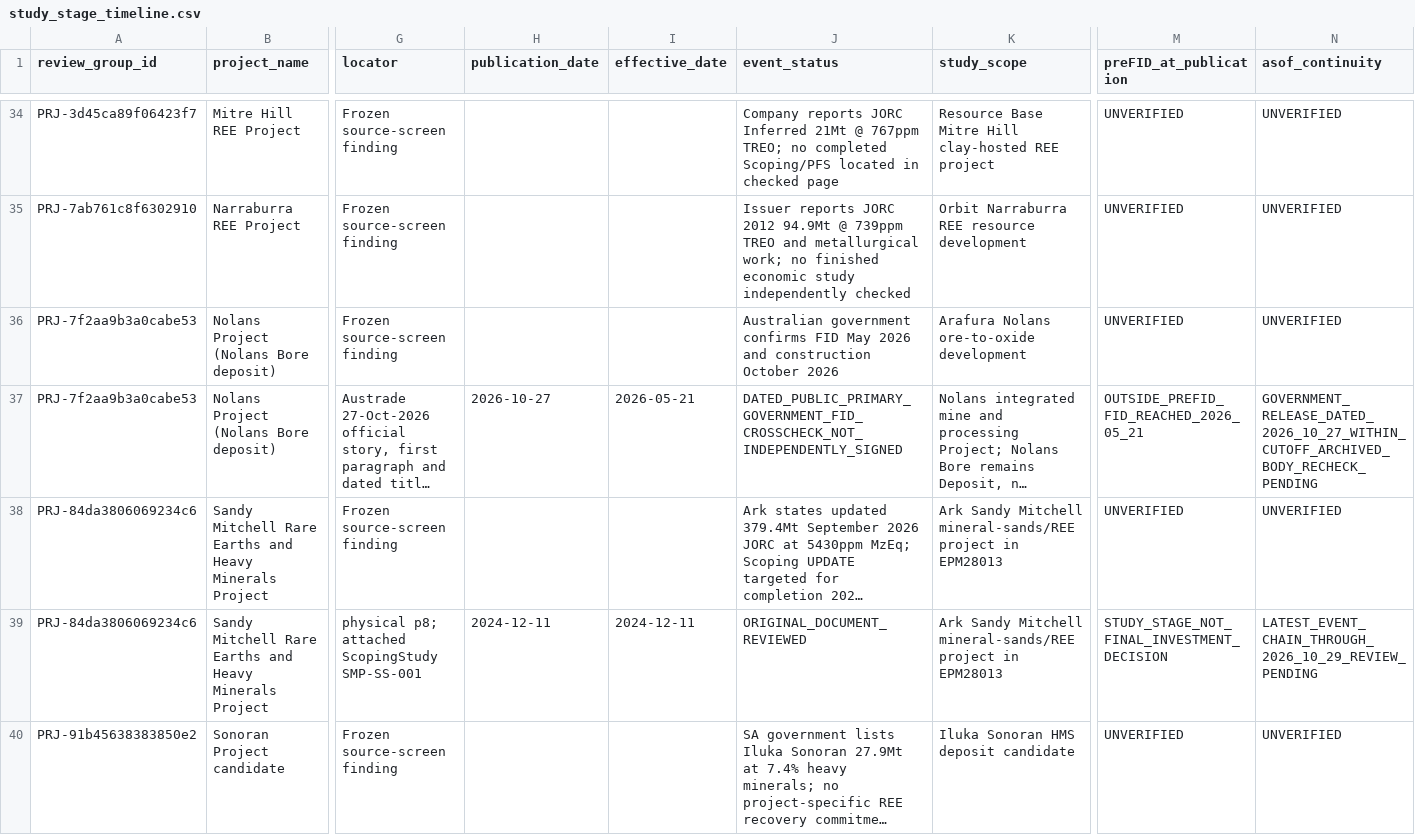
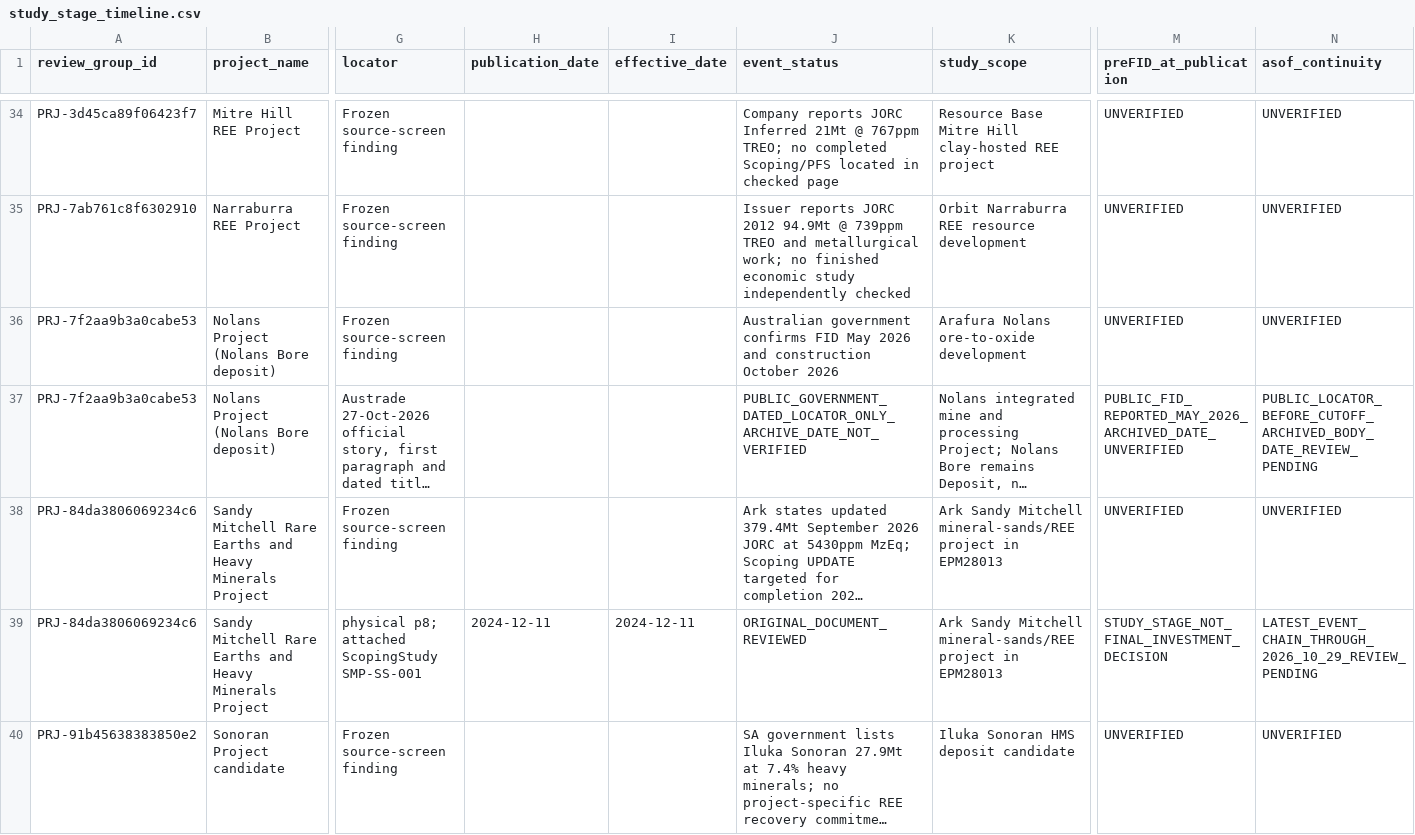
Before and after one commit to lleeoo0611-stack/AU_REE, a CSV file: docs/audits/structural_round01/study_stage_timeline.csv, drawn as a sheet; only a part is shown, gaps mark what is left out; long unchanged cells end in …; the diff names each change by its address in the sheet, - before the commit and + after, or states it on an @@ line.

```diff
--- a/docs/audits/structural_round01/study_stage_timeline.csv
+++ b/docs/audits/structural_round01/study_stage_timeline.csv
-H37 (publication_date): 2026-10-27
+H37 (publication_date): (empty)
-I37 (effective_date): 2026-05-21
+I37 (effective_date): (empty)
-J37 (event_status): DATED_PUBLIC_PRIMARY_GOVERNMENT_FID_CROSSCHECK_NOT_INDEPENDENTLY_SIGNED
+J37 (event_status): PUBLIC_GOVERNMENT_DATED_LOCATOR_ONLY_ARCHIVE_DATE_NOT_VERIFIED
-M37 (preFID_at_publication): OUTSIDE_PREFID_FID_REACHED_2026_05_21
+M37 (preFID_at_publication): PUBLIC_FID_REPORTED_MAY_2026_ARCHIVED_DATE_UNVERIFIED
-N37 (asof_continuity): GOVERNMENT_RELEASE_DATED_2026_10_27_WITHIN_CUTOFF_ARCHIVED_BODY_RECHECK_PENDING
+N37 (asof_continuity): PUBLIC_LOCATOR_BEFORE_CUTOFF_ARCHIVED_BODY_DATE_REVIEW_PENDING
```
Also changed, not shown: docs/audits/structural_round01/gap_priority_queue.csv, docs/audits/structural_round01/gate_evidence_resolution.csv, 6 other files.
